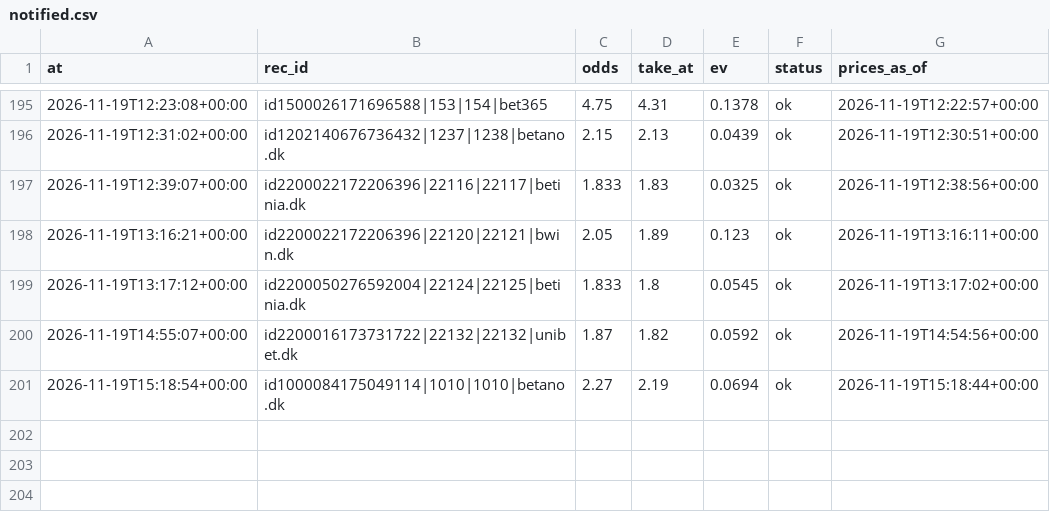
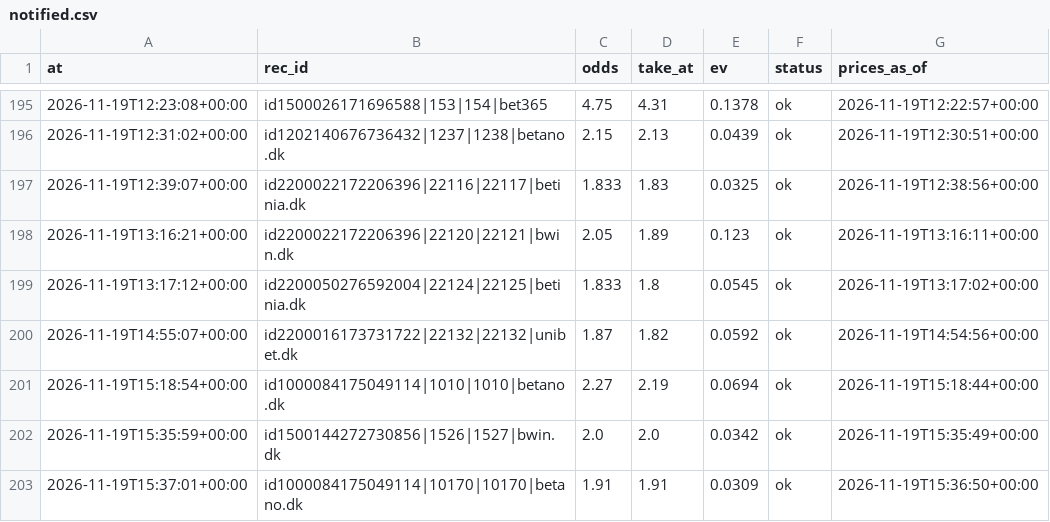
Before and after one commit to lukkeodds/livetest-log, a CSV file: data/notified.csv, drawn as a sheet; only a part is shown, gaps mark what is left out; the diff names each change by its address in the sheet, - before the commit and + after, or states it on an @@ line.

Commit message:
snapshot 20261119T153917Z: bets.csv, skips.csv, notified.csv

```diff
--- a/data/notified.csv
+++ b/data/notified.csv
+row 202: 2026-11-19T15:35:59+00:00 | id1500144272730856|1526|1527|bwin.dk | 2.0 | 2.0 | 0.0342 | ok | 2026-11-19T15:35:49+00:00
+row 203: 2026-11-19T15:37:01+00:00 | id1000084175049114|10170|10170|betano.dk | 1.91 | 1.91 | 0.0309 | ok | 2026-11-19T15:36:50+00:00
```
Also changed, not shown: data/bets.csv, data/skips.csv, 2 other files.
